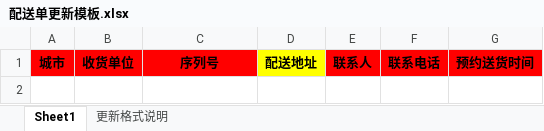
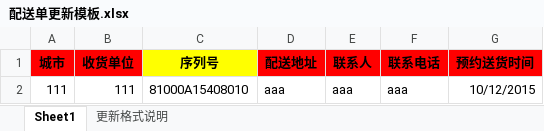
Before and after one commit to rayliu/j-eeda, an Excel workbook: WebRoot/download/配送单更新模板.xlsx, sheet Sheet1, drawn as a sheet; values as stored, in another font and other column widths than the file's, no borders; charts and pictures not drawn; the diff names each change by its address in the sheet, - before the commit and + after, or states it on an @@ line.

Commit message:
配送单更新配送模板更改

```diff
--- a/WebRoot/download/配送单更新模板.xlsx (sheet Sheet1)
+++ b/WebRoot/download/配送单更新模板.xlsx (sheet Sheet1)
-C1 fill: #FF0000
+C1 fill: #FFFF00
-D1 fill: #FFFF00
+D1 fill: #FF0000
+row 2: 111 | 111 | 81000A15408010 | aaa | aaa | aaa | 10/12/2015
```
